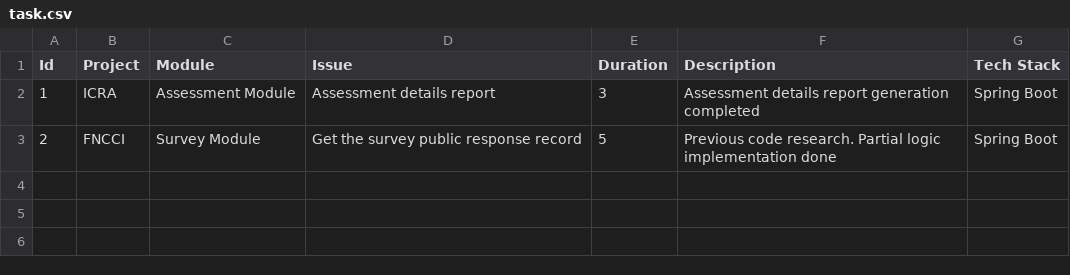
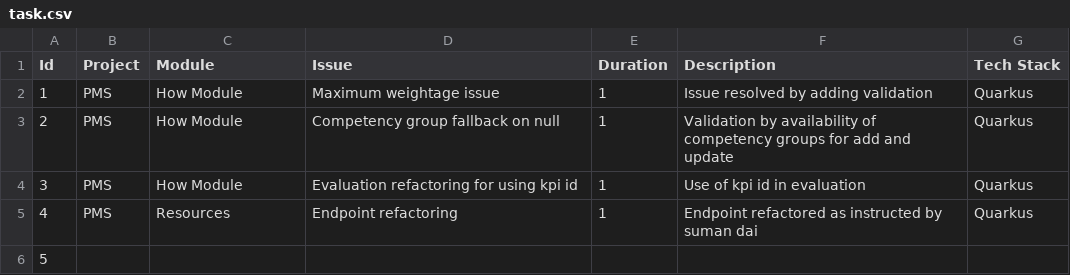
Before and after one commit to iambstha/TaskCsvToText, a CSV file: src/task.csv, drawn as a sheet.

```diff
--- a/src/task.csv
+++ b/src/task.csv
@@ -1,3 +1,6 @@
 Id,Project,Module,Issue,Duration,Description,Tech Stack
-1,ICRA,Assessment Module,Assessment details report,3,Assessment details report generation completed,Spring Boot
-2,FNCCI,Survey Module,Get the survey public response record,5,Previous code research. Partial logic implementation done,Spring Boot
+1,PMS,How Module,Maximum weightage issue,1,Issue resolved by adding validation,Quarkus
+2,PMS,How Module,Competency group fallback on null,1,Validation by availability of competency groups for add and update,Quarkus
+3,PMS,How Module,Evaluation refactoring for using kpi id,1,Use of kpi id in evaluation,Quarkus
+4,PMS,Resources,Endpoint refactoring,1,Endpoint refactored as instructed by suman dai,Quarkus
+5,,,,,,
```
Also changed, not shown: 43 other files.
